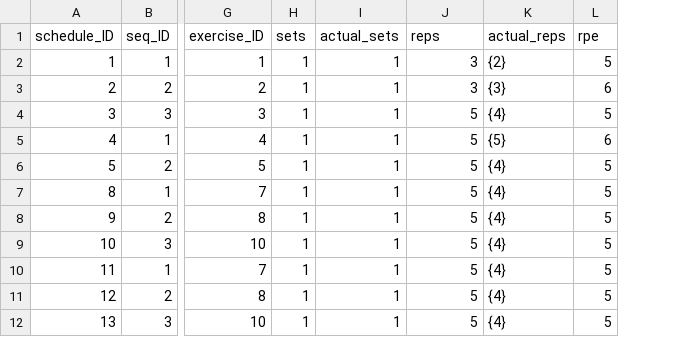
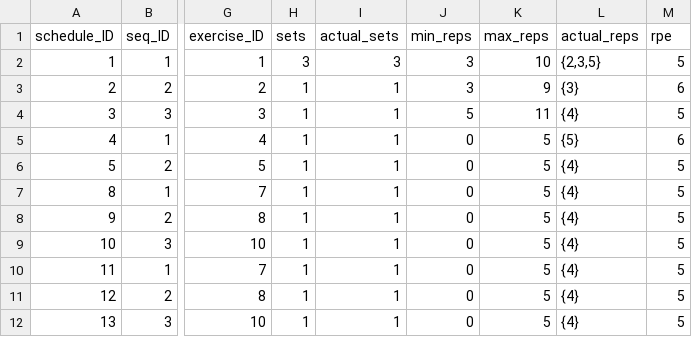
Before and after one commit to badger-dowdeswell/strength-coaching, a CSV file: documentation/Database resources/Schedule.csv, drawn as a sheet; only a part is shown, gaps mark what is left out; addresses are those after the commit; the diff names each change by its address in the sheet, - before the commit and + after, or states it on an @@ line.

```diff
--- a/documentation/Database resources/Schedule.csv
+++ b/documentation/Database resources/Schedule.csv
+column J (min_reps), rows 2-12: 3 | 3 | 5 | 0 | 0 | 0 | 0 | 0 | 0 | 0 | 0
-K1: reps
+K1: max_reps
-H2 (sets): 1
+H2 (sets): 3
-I2 (actual_sets): 1
+I2 (actual_sets): 3
-K2 (max_reps): 3
+K2 (max_reps): 10
-L2 (actual_reps): {2}
+L2 (actual_reps): {2,3,5}
-K3 (max_reps): 3
+K3 (max_reps): 9
-K4 (max_reps): 5
+K4 (max_reps): 11
```
Also changed, not shown: 4 other files.
